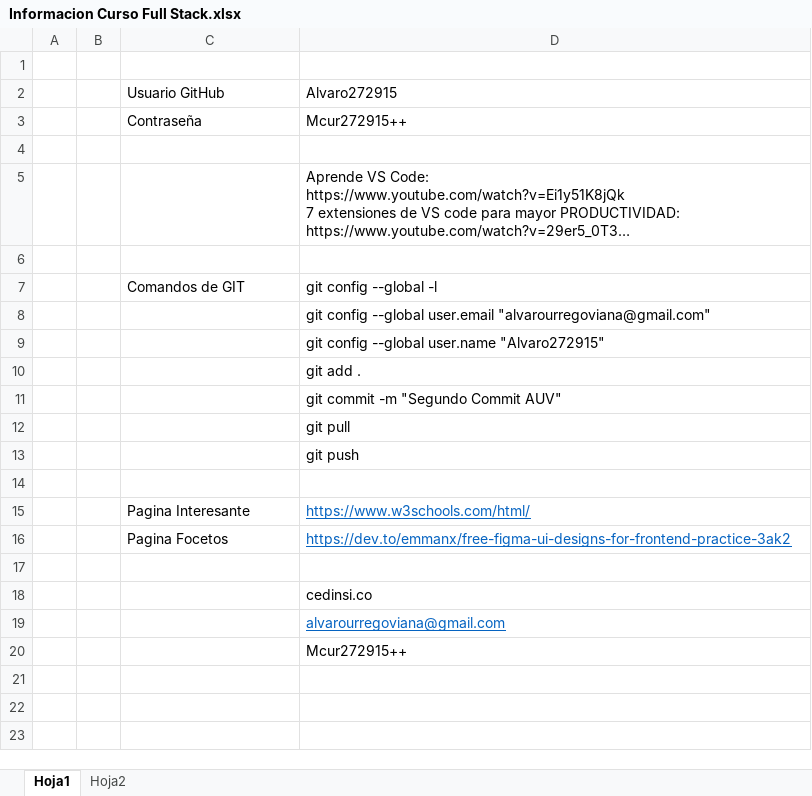
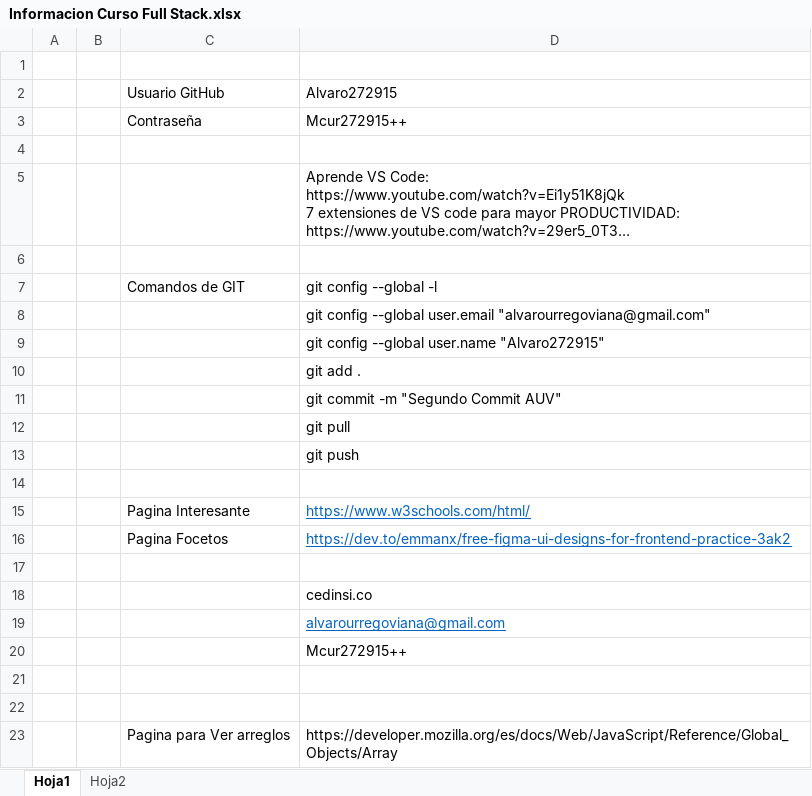
Before and after one commit to Alvaro272915/Proyecto, an Excel workbook: Documentos/Informacion Curso Full Stack.xlsx, sheet Hoja1, drawn as a sheet; long unchanged cells end in …; values as stored, in another font and other column widths than the file's, no borders; the diff names each change by its address in the sheet, - before the commit and + after, or states it on an @@ line.

```diff
--- a/Documentos/Informacion Curso Full Stack.xlsx (sheet Hoja1)
+++ b/Documentos/Informacion Curso Full Stack.xlsx (sheet Hoja1)
+row 21: (empty)
+row 22: (empty)
+row 23:  |  | Pagina para Ver arreglos | https://developer.mozilla.org/es/docs/Web/JavaScript/Reference/Global_Objects/Array
```
Also changed, not shown: 2 other files.
